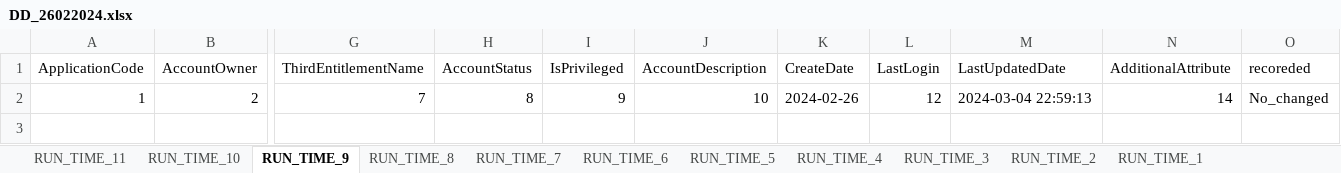
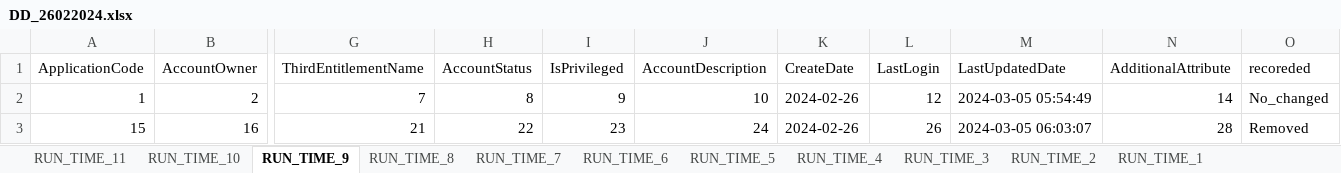
Before and after one commit to TaakJ/convert_files, an Excel workbook: tmp/log/DD_26022024.xlsx, sheet RUN_TIME_9, drawn as a sheet; only a part is shown, gaps mark what is left out; values as stored, in another font and other column widths than the file's, no borders; rows hold the shown columns only; the diff names each change by its address in the sheet, - before the commit and + after, or states it on an @@ line.

```diff
--- a/tmp/log/DD_26022024.xlsx (sheet RUN_TIME_9)
+++ b/tmp/log/DD_26022024.xlsx (sheet RUN_TIME_9)
-M2 (LastUpdatedDate): 2024-03-04 22:59:13
+M2 (LastUpdatedDate): 2024-03-05 05:54:49
+row 3: 15 | 16 | 21 | 22 | 23 | 24 | 2024-02-26 | 26 | 2024-03-05 06:03:07 | 28 | Removed
```
Also changed, not shown: sheet RUN_TIME_5, sheet RUN_TIME_6, sheet RUN_TIME_7, sheet RUN_TIME_1, sheet RUN_TIME_3, sheet RUN_TIME_8, 4 more sheets, export/Application Data Requirements.xlsx, tmp/log/DD_27022024.xlsx, 2 other files.
